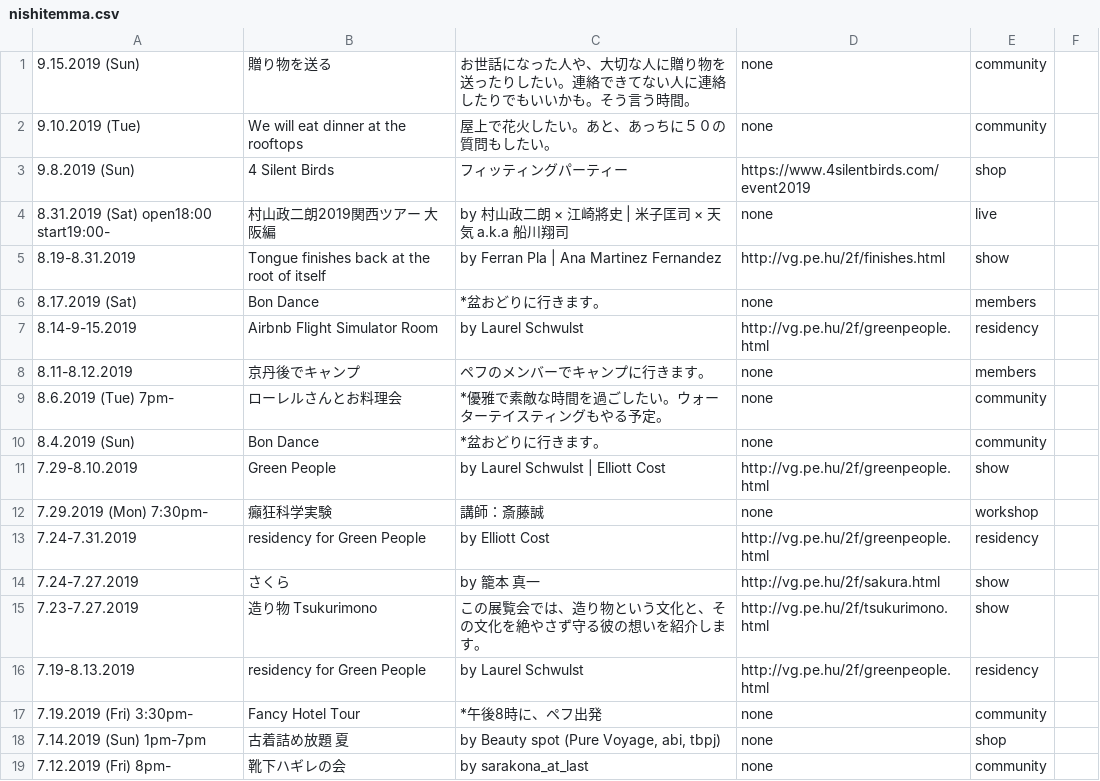
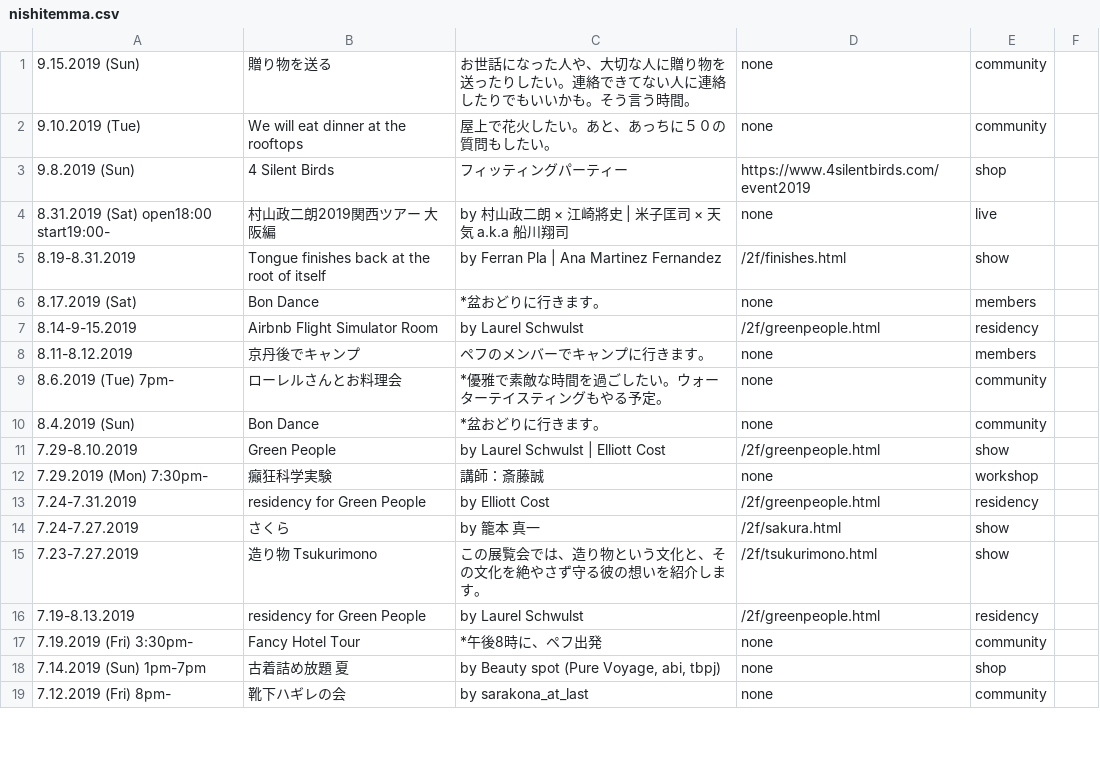
Before and after one commit to pe-hu/nishitemma, a CSV file: show/nishitemma.csv, drawn as a sheet; only a part is shown; the diff covers the shown part only.

```diff
--- a/show/nishitemma.csv
+++ b/show/nishitemma.csv
@@ -4,5 +4,5 @@
 8.31.2019 (Sat) open18:00 start19:00-, 村山政二朗2019関西ツアー 大阪編, by 村山政二朗 × 江崎將史 | 米子匡司 × 天気 a.k.a 船川翔司,none, live
-8.19-8.31.2019, Tongue finishes back at the root of itself, by Ferran Pla | Ana Martinez Fernandez, http://vg.pe.hu/2f/finishes.html, show
+8.19-8.31.2019, Tongue finishes back at the root of itself, by Ferran Pla | Ana Martinez Fernandez, /2f/finishes.html, show
 8.17.2019 (Sat), Bon Dance, *盆おどりに行きます。,none, members
-8.14-9-15.2019, Airbnb Flight Simulator Room, by Laurel Schwulst, http://vg.pe.hu/2f/greenpeople.html, residency
+8.14-9-15.2019, Airbnb Flight Simulator Room, by Laurel Schwulst, /2f/greenpeople.html, residency
 8.11-8.12.2019, 京丹後でキャンプ, ペフのメンバーでキャンプに行きます。,none, members
@@ -10,8 +10,8 @@
 8.4.2019 (Sun), Bon Dance, *盆おどりに行きます。,none, community
-7.29-8.10.2019, Green People, by Laurel Schwulst | Elliott Cost, http://vg.pe.hu/2f/greenpeople.html, show
+7.29-8.10.2019, Green People, by Laurel Schwulst | Elliott Cost, /2f/greenpeople.html, show
 7.29.2019 (Mon) 7:30pm-, 癲狂科学実験, 講師：斎藤誠,none, workshop
-7.24-7.31.2019, residency for Green People, by Elliott Cost, http://vg.pe.hu/2f/greenpeople.html, residency
-7.24-7.27.2019, さくら, by 籠本 真一, http://vg.pe.hu/2f/sakura.html, show
-7.23-7.27.2019, 造り物 Tsukurimono, この展覧会では、造り物という文化と、その文化を絶やさず守る彼の想いを紹介します。, http://vg.pe.hu/2f/tsukurimono.html, show
-7.19-8.13.2019, residency for Green People, by Laurel Schwulst, http://vg.pe.hu/2f/greenpeople.html, residency
+7.24-7.31.2019, residency for Green People, by Elliott Cost, /2f/greenpeople.html, residency
+7.24-7.27.2019, さくら, by 籠本 真一, /2f/sakura.html, show
+7.23-7.27.2019, 造り物 Tsukurimono, この展覧会では、造り物という文化と、その文化を絶やさず守る彼の想いを紹介します。, /2f/tsukurimono.html, show
+7.19-8.13.2019, residency for Green People, by Laurel Schwulst, /2f/greenpeople.html, residency
 7.19.2019 (Fri) 3:30pm-, Fancy Hotel Tour, *午後8時に、ペフ出発,none, community
```
Also changed, not shown: 63 edited cells elsewhere in this file.
